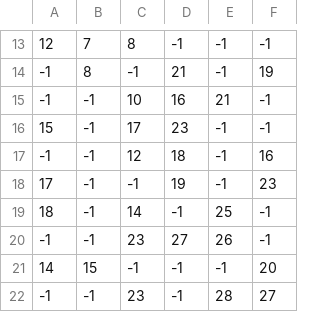
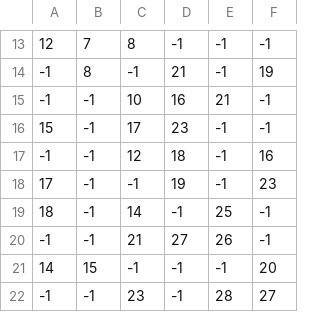
Before and after one commit to tonytheoneishim/TheWumpus, a CSV file: CaveTest/Cave4.CSV, drawn as a sheet; only a part is shown, gaps mark what is left out.

```diff
--- a/CaveTest/Cave4.CSV
+++ b/CaveTest/Cave4.CSV
@@ -19,3 +19,3 @@
 18,-1,14,-1,25,-1
--1,-1,23,27,26,-1
+-1,-1,21,27,26,-1
 14,15,-1,-1,-1,20
```
Also changed, not shown: 3 other files.
